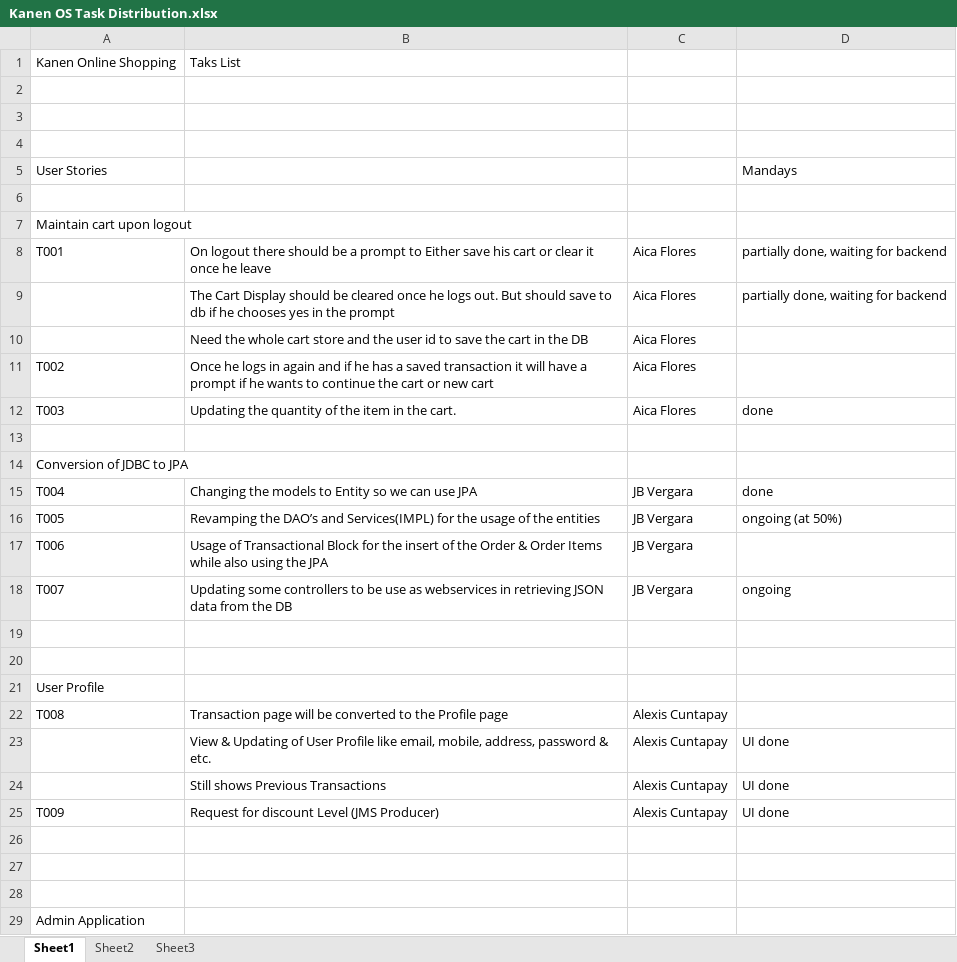
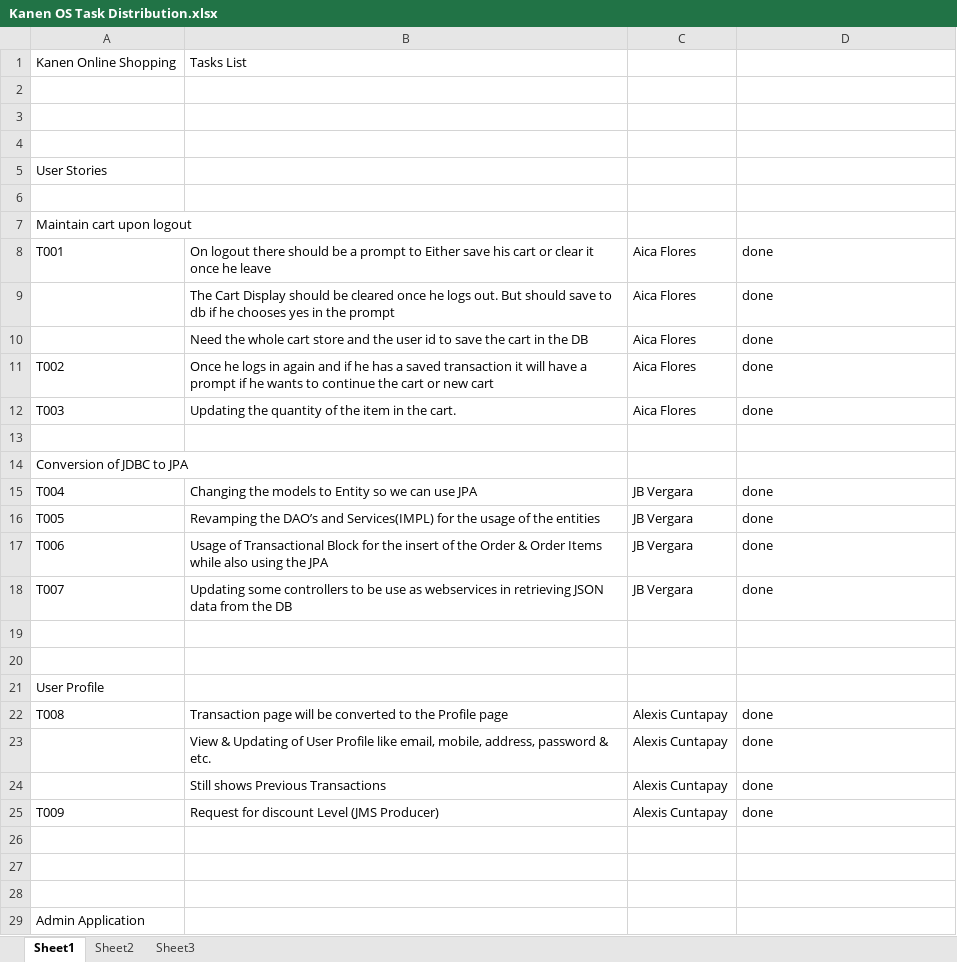
Before and after one commit to MNLBC/Group3Projects, an Excel workbook: W6 Project/Kanen OS Task Distribution.xlsx, sheet Sheet1, drawn as a sheet; only a part is shown; values as stored, in another font and other column widths than the file's, no cell formats; the diff covers the shown part only; the diff names each change by its address in the sheet, - before the commit and + after, or states it on an @@ line.

```diff
--- a/W6 Project/Kanen OS Task Distribution.xlsx (sheet Sheet1)
+++ b/W6 Project/Kanen OS Task Distribution.xlsx (sheet Sheet1)
-B1: Taks List
+B1: Tasks List
-D5: Mandays
+D5: (empty)
-D8:D9: partially done, waiting for backend
+D8:D9: done
-D10:D11: (empty)
+D10:D11: done
-D16: ongoing (at 50%)
+D16: done
-D17: (empty)
+D17: done
-D18: ongoing
+D18: done
-D22: (empty)
+D22: done
-D23:D25: UI done
+D23:D25: done
```
Also changed, not shown: 12 edited cells elsewhere in this sheet, cell formats, 11 other files.
